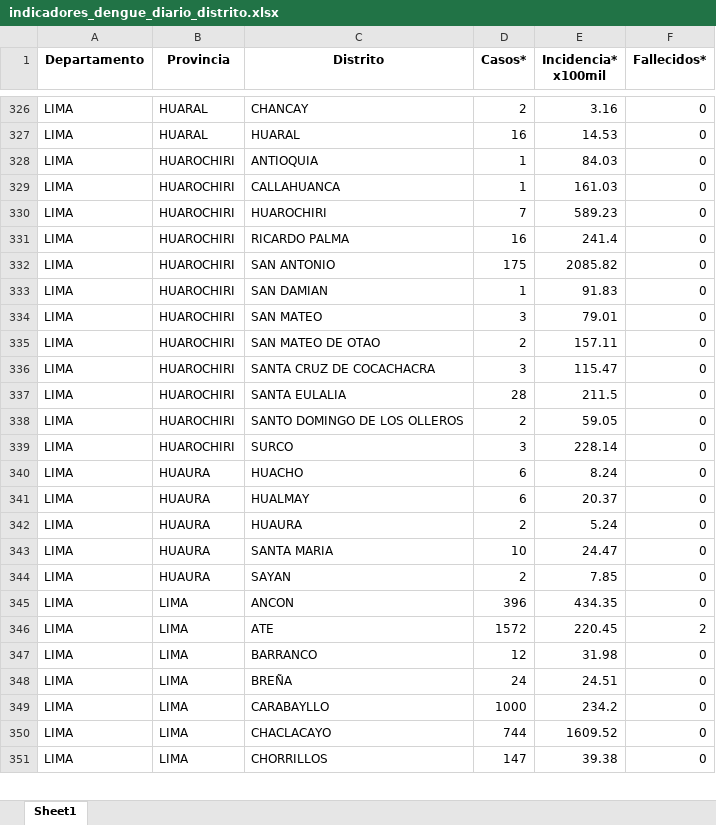
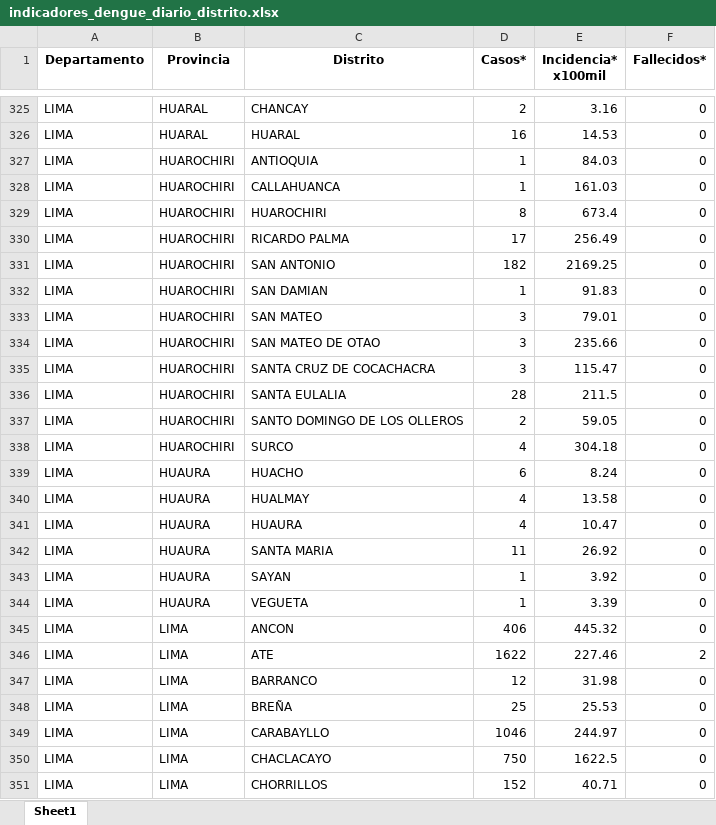
Before and after one commit to jlhuacles/dengue-final, an Excel workbook: indicadores_dengue_diario_distrito.xlsx, sheet Sheet1, drawn as a sheet; only a part is shown, gaps mark what is left out; values as stored, in another font and other column widths than the file's, no borders; addresses are those after the commit; the diff covers the shown part only; the diff names each change by its address in the sheet, - before the commit and + after, or states it on an @@ line.

```diff
--- a/indicadores_dengue_diario_distrito.xlsx (sheet Sheet1)
+++ b/indicadores_dengue_diario_distrito.xlsx (sheet Sheet1)
-D329 (Casos*): 7
+D329 (Casos*): 8
-E329 (Incidencia* x100mil): 589.23
+E329 (Incidencia* x100mil): 673.4
-D330 (Casos*): 16
+D330 (Casos*): 17
-E330 (Incidencia* x100mil): 241.4
+E330 (Incidencia* x100mil): 256.49
-D331 (Casos*): 175
+D331 (Casos*): 182
-E331 (Incidencia* x100mil): 2085.82
+E331 (Incidencia* x100mil): 2169.25
-D334 (Casos*): 2
+D334 (Casos*): 3
-E334 (Incidencia* x100mil): 157.11
+E334 (Incidencia* x100mil): 235.66
-D338 (Casos*): 3
+D338 (Casos*): 4
-E338 (Incidencia* x100mil): 228.14
+E338 (Incidencia* x100mil): 304.18
-D340 (Casos*): 6
+D340 (Casos*): 4
-E340 (Incidencia* x100mil): 20.37
+E340 (Incidencia* x100mil): 13.58
-D341 (Casos*): 2
+D341 (Casos*): 4
-E341 (Incidencia* x100mil): 5.24
+E341 (Incidencia* x100mil): 10.47
-D342 (Casos*): 10
+D342 (Casos*): 11
-E342 (Incidencia* x100mil): 24.47
+E342 (Incidencia* x100mil): 26.92
-D343 (Casos*): 2
+D343 (Casos*): 1
-E343 (Incidencia* x100mil): 7.85
+E343 (Incidencia* x100mil): 3.92
+row 344: LIMA | HUAURA | VEGUETA | 1 | 3.39 | 0
-D345 (Casos*): 396
+D345 (Casos*): 406
-E345 (Incidencia* x100mil): 434.35
+E345 (Incidencia* x100mil): 445.32
-D346 (Casos*): 1572
+D346 (Casos*): 1622
-E346 (Incidencia* x100mil): 220.45
+E346 (Incidencia* x100mil): 227.46
-D348 (Casos*): 24
+D348 (Casos*): 25
-E348 (Incidencia* x100mil): 24.51
+E348 (Incidencia* x100mil): 25.53
-D349 (Casos*): 1000
+D349 (Casos*): 1046
-E349 (Incidencia* x100mil): 234.2
+E349 (Incidencia* x100mil): 244.97
-D350 (Casos*): 744
+D350 (Casos*): 750
-E350 (Incidencia* x100mil): 1609.52
+E350 (Incidencia* x100mil): 1622.5
-D351 (Casos*): 147
+D351 (Casos*): 152
-E351 (Incidencia* x100mil): 39.38
+E351 (Incidencia* x100mil): 40.71
```
Also changed, not shown: 4 added rows, 5 removed rows and 550 edited cells elsewhere in this sheet.
